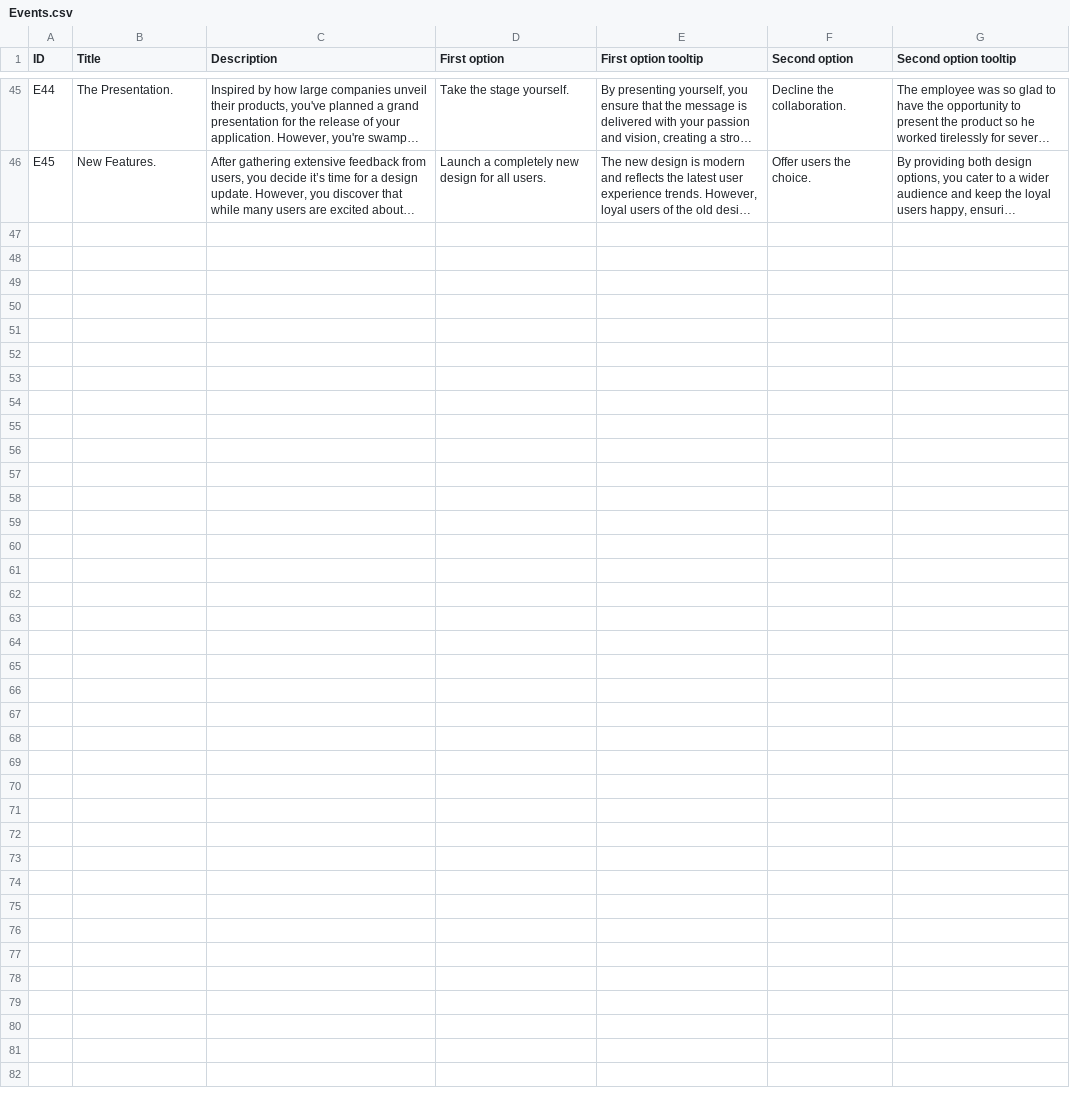
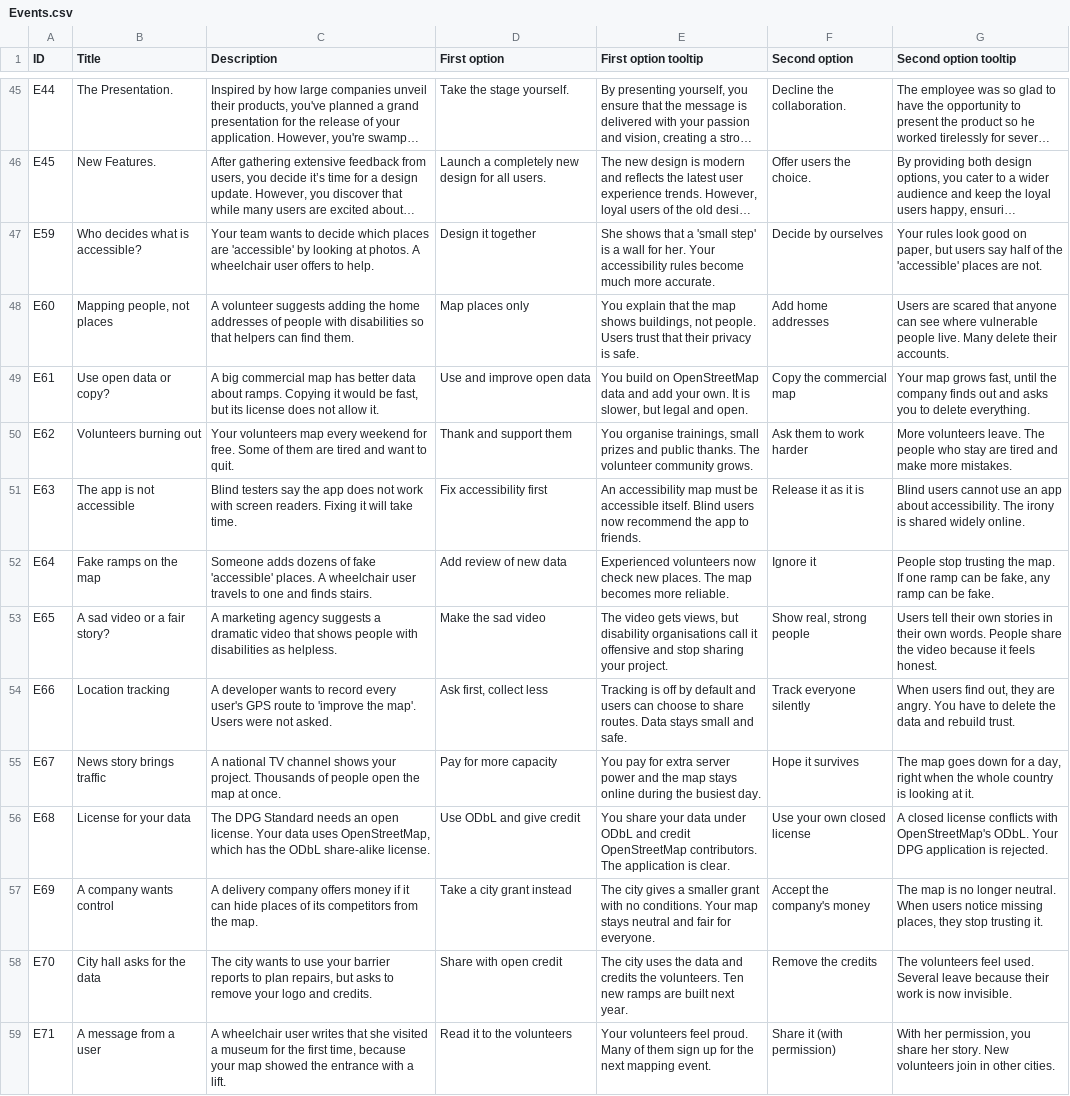
Before and after one commit to Kazakh-British-Technical-University/dpgsim, a CSV file: dpg_sim_export/Data/en/Events.csv, drawn as a sheet; only a part is shown, gaps mark what is left out; long unchanged cells end in …; the diff names each change by its address in the sheet, - before the commit and + after, or states it on an @@ line.

```diff
--- a/dpg_sim_export/Data/en/Events.csv
+++ b/dpg_sim_export/Data/en/Events.csv
+row 47: E59 | Who decides what is accessible? | Your team wants to decide which places are 'accessible' by looking at photos. A wheelchair user offers to help. | Design it together | She shows that a 'small step' is a wall for her. Your accessibility rules become much more accurate. | Decide by ourselves | Your rules look good on paper, but users say half of the 'accessible' places are not.
+row 48: E60 | Mapping people, not places | A volunteer suggests adding the home addresses of people with disabilities so that helpers can find them. | Map places only | You explain that the map shows buildings, not people. Users trust that their privacy is safe. | Add home addresses | Users are scared that anyone can see where vulnerable people live. Many delete their accounts.
+row 49: E61 | Use open data or copy? | A big commercial map has better data about ramps. Copying it would be fast, but its license does not allow it. | Use and improve open data | You build on OpenStreetMap data and add your own. It is slower, but legal and open. | Copy the commercial map | Your map grows fast, until the company finds out and asks you to delete everything.
+row 50: E62 | Volunteers burning out | Your volunteers map every weekend for free. Some of them are tired and want to quit. | Thank and support them | You organise trainings, small prizes and public thanks. The volunteer community grows. | Ask them to work harder | More volunteers leave. The people who stay are tired and make more mistakes.
+row 51: E63 | The app is not accessible | Blind testers say the app does not work with screen readers. Fixing it will take time. | Fix accessibility first | An accessibility map must be accessible itself. Blind users now recommend the app to friends. | Release it as it is | Blind users cannot use an app about accessibility. The irony is shared widely online.
+row 52: E64 | Fake ramps on the map | Someone adds dozens of fake 'accessible' places. A wheelchair user travels to one and finds stairs. | Add review of new data | Experienced volunteers now check new places. The map becomes more reliable. | Ignore it | People stop trusting the map. If one ramp can be fake, any ramp can be fake.
+row 53: E65 | A sad video or a fair story? | A marketing agency suggests a dramatic video that shows people with disabilities as helpless. | Make the sad video | The video gets views, but disability organisations call it offensive and stop sharing your project. | Show real, strong people | Users tell their own stories in their own words. People share the video because it feels honest.
+row 54: E66 | Location tracking | A developer wants to record every user's GPS route to 'improve the map'. Users were not asked. | Ask first, collect less | Tracking is off by default and users can choose to share routes. Data stays small and safe. | Track everyone silently | When users find out, they are angry. You have to delete the data and rebuild trust.
+row 55: E67 | News story brings traffic | A national TV channel shows your project. Thousands of people open the map at once. | Pay for more capacity | You pay for extra server power and the map stays online during the busiest day. | Hope it survives | The map goes down for a day, right when the whole country is looking at it.
+row 56: E68 | License for your data | The DPG Standard needs an open license. Your data uses OpenStreetMap, which has the ODbL share-alike license. | Use ODbL and give credit | You share your data under ODbL and credit OpenStreetMap contributors. The application is clear. | Use your own closed license | A closed license conflicts with OpenStreetMap's ODbL. Your DPG application is rejected.
+row 57: E69 | A company wants control | A delivery company offers money if it can hide places of its competitors from the map. | Take a city grant instead | The city gives a smaller grant with no conditions. Your map stays neutral and fair for everyone. | Accept the company's money | The map is no longer neutral. When users notice missing places, they stop trusting it.
+row 58: E70 | City hall asks for the data | The city wants to use your barrier reports to plan repairs, but asks to remove your logo and credits. | Share with open credit | The city uses the data and credits the volunteers. Ten new ramps are built next year. | Remove the credits | The volunteers feel used. Several leave because their work is now invisible.
+row 59: E71 | A message from a user | A wheelchair user writes that she visited a museum for the first time, because your map showed the entrance with a lift. | Read it to the volunteers | Your volunteers feel proud. Many of them sign up for the next mapping event. | Share it (with permission) | With her permission, you share her story. New volunteers join in other cities.
```
Also changed, not shown: dpg_sim_export/Data/en/Projects.csv, 4 other files.
